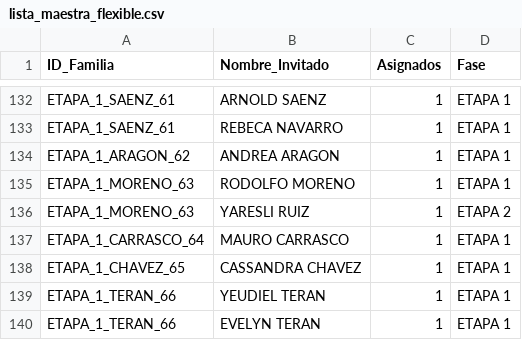
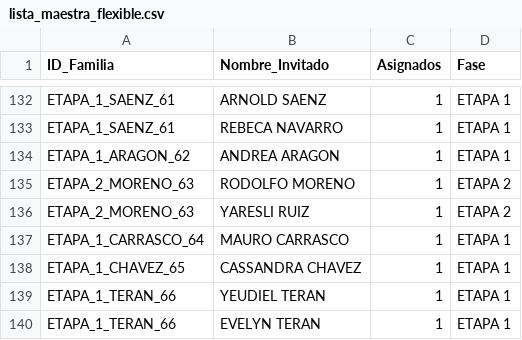
Before and after one commit to laizaydavidboda/invitacion-boda-flask, a CSV file: lista_maestra_flexible.csv, drawn as a sheet; only a part is shown, gaps mark what is left out.

```diff
--- a/lista_maestra_flexible.csv
+++ b/lista_maestra_flexible.csv
@@ -134,4 +134,4 @@ ETAPA_1_SAENZ_61,REBECA NAVARRO,1,ETAPA 1
 ETAPA_1_ARAGON_62,ANDREA ARAGON,1,ETAPA 1
-ETAPA_1_MORENO_63,RODOLFO MORENO,1,ETAPA 1
-ETAPA_1_MORENO_63,YARESLI RUIZ,1,ETAPA 2
+ETAPA_2_MORENO_63,RODOLFO MORENO,1,ETAPA 2
+ETAPA_2_MORENO_63,YARESLI RUIZ,1,ETAPA 2
 ETAPA_1_CARRASCO_64,MAURO CARRASCO,1,ETAPA 1
```
